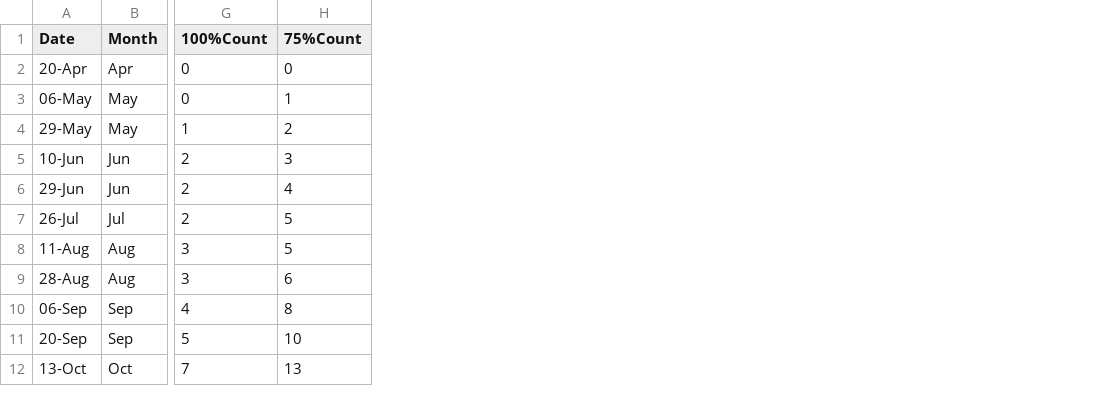
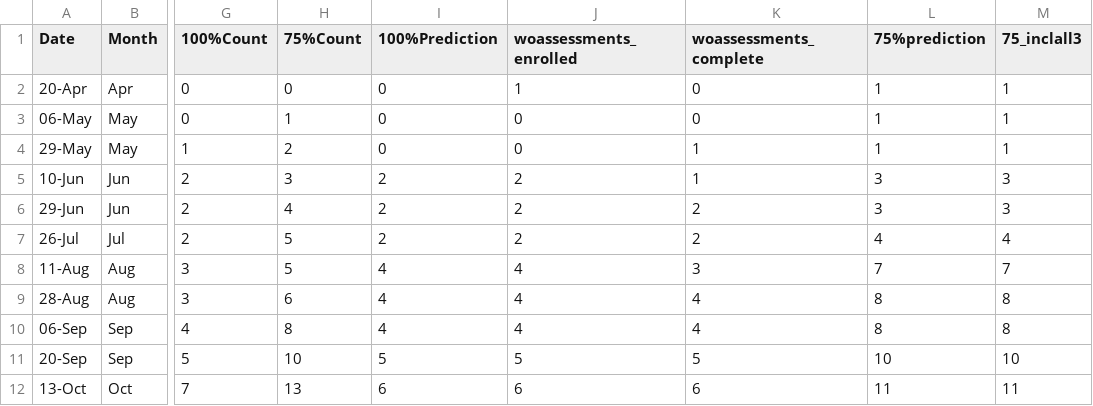
Before and after one commit to RajeswariKumaran/LearningCompletion_prediction, a CSV file: Comp_train.csv, drawn as a sheet; only a part is shown, gaps mark what is left out; the diff names each change by its address in the sheet, - before the commit and + after, or states it on an @@ line.

```diff
--- a/Comp_train.csv
+++ b/Comp_train.csv
+column I (100%Prediction), rows 2-12: 0 | 0 | 0 | 2 | 2 | 2 | 4 | 4 | 4 | 5 | 6
+column J (woassessments_enrolled), rows 2-12: 1 | 0 | 0 | 2 | 2 | 2 | 4 | 4 | 4 | 5 | 6
+column K (woassessments_complete), rows 2-12: 0 | 0 | 1 | 1 | 2 | 2 | 3 | 4 | 4 | 5 | 6
+column L (75%prediction), rows 2-12: 1 | 1 | 1 | 3 | 3 | 4 | 7 | 8 | 8 | 10 | 11
+column M (75_inclall3), rows 2-12: 1 | 1 | 1 | 3 | 3 | 4 | 7 | 8 | 8 | 10 | 11
```
Also changed, not shown: 2 other files.
